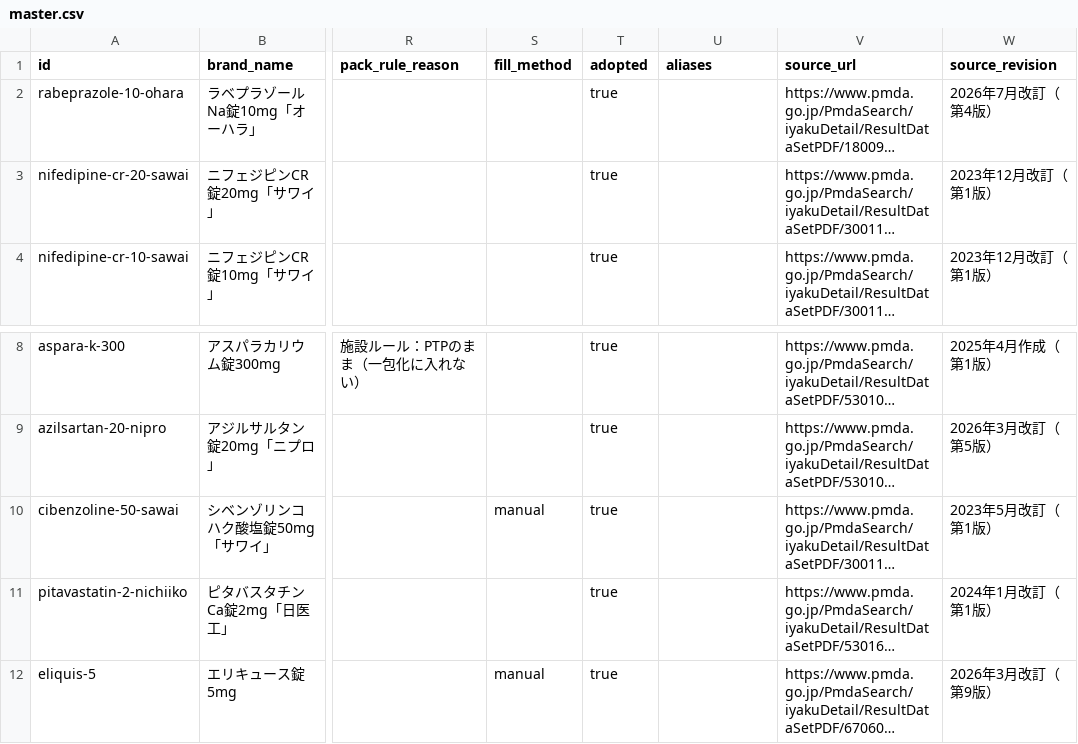
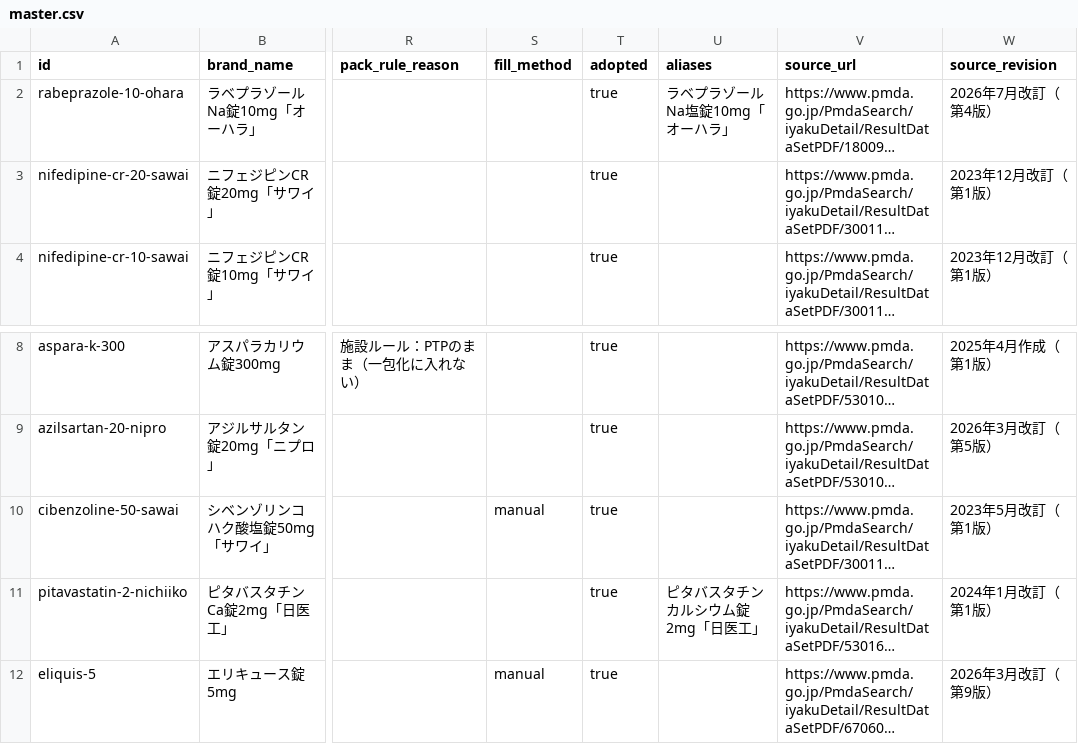
Before and after one commit to aki-pharm/ippouka-audit-assist, a CSV file: data/master.csv, drawn as a sheet; only a part is shown, gaps mark what is left out; long unchanged cells end in …; the diff names each change by its address in the sheet, - before the commit and + after, or states it on an @@ line.

```diff
--- a/data/master.csv
+++ b/data/master.csv
-U2 (aliases): (empty)
+U2 (aliases): ラベプラゾールNa塩錠10mg「オーハラ」
-U11 (aliases): (empty)
+U11 (aliases): ピタバスタチンカルシウム錠2mg「日医工」
```
Also changed, not shown: 1 other file.
